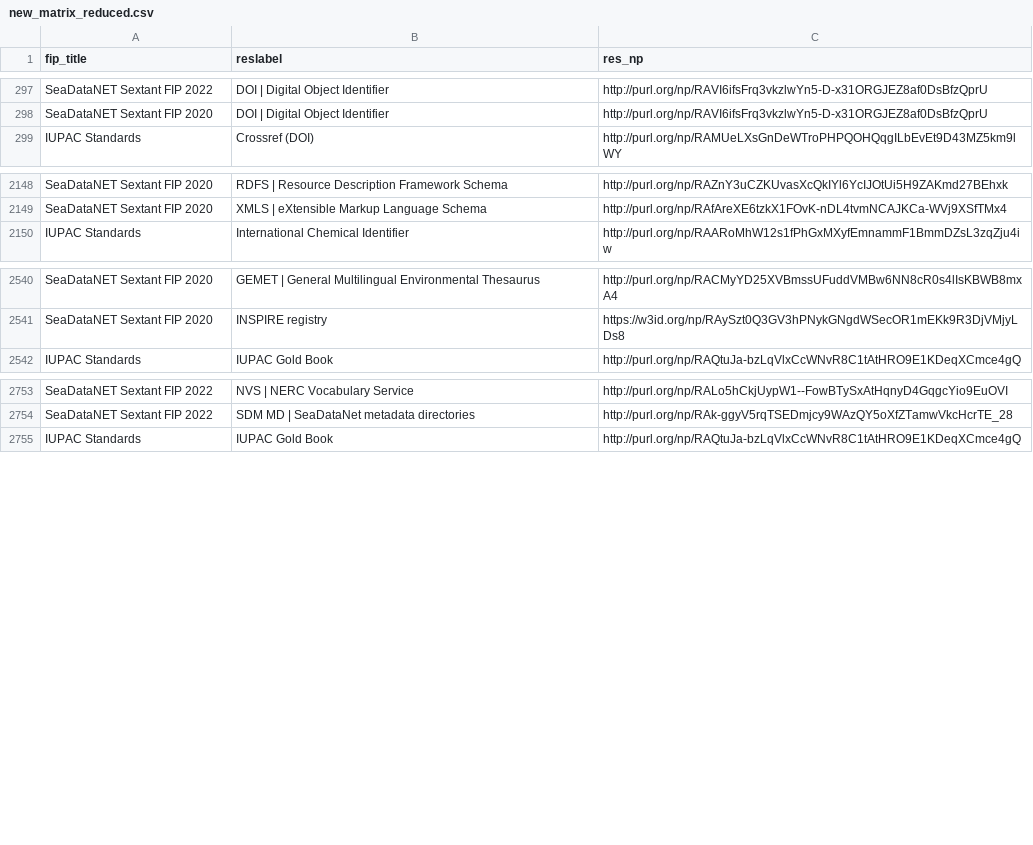
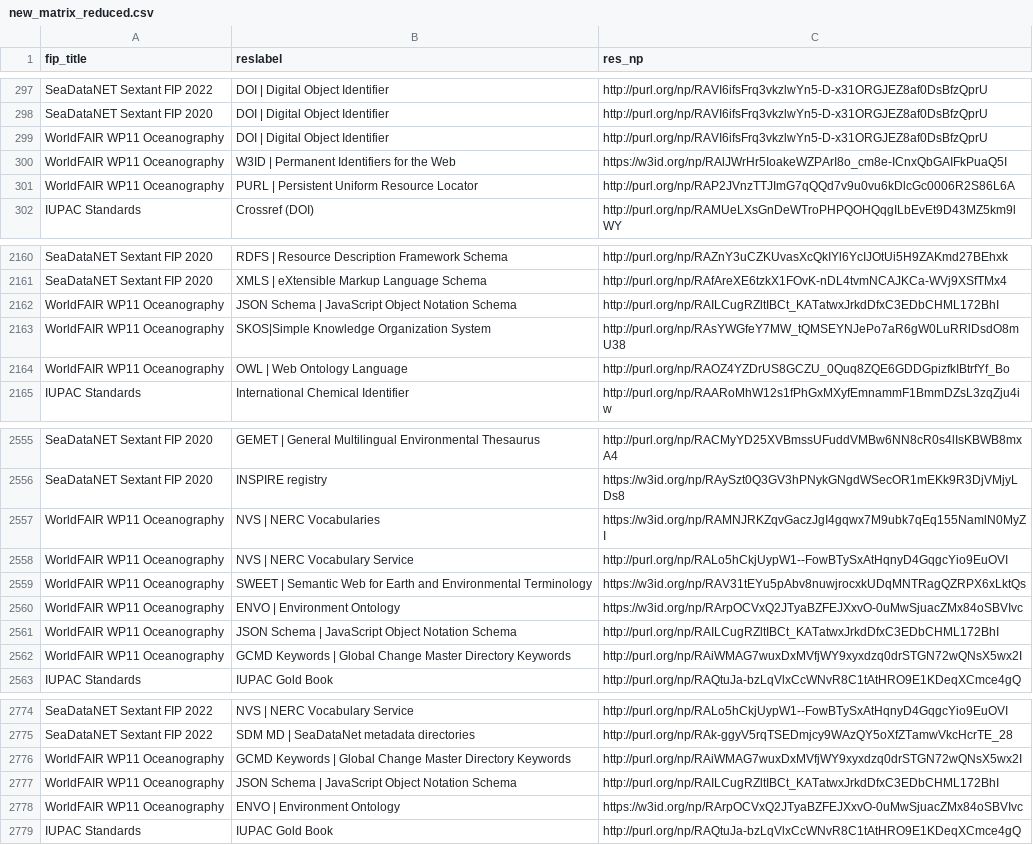
Before and after one commit to peta-pico/dsw-nanopub-api, a CSV file: tables/new_matrix_reduced.csv, drawn as a sheet; only a part is shown, gaps mark what is left out; the diff covers the shown part only.

Commit message:
Add tables

```diff
--- a/tables/new_matrix_reduced.csv
+++ b/tables/new_matrix_reduced.csv
@@ -298,2 +298,5 @@ SeaDataNET Sextant FIP 2022,DOI | Digital Object Identifier,http://purl.org/np/R
 SeaDataNET Sextant FIP 2020,DOI | Digital Object Identifier,http://purl.org/np/RAVI6ifsFrq3vkzlwYn5-D-x31ORGJEZ8af0DsBfzQprU
+WorldFAIR WP11 Oceanography,DOI | Digital Object Identifier,http://purl.org/np/RAVI6ifsFrq3vkzlwYn5-D-x31ORGJEZ8af0DsBfzQprU
+WorldFAIR WP11 Oceanography,W3ID | Permanent Identifiers for the Web,https://w3id.org/np/RAlJWrHr5IoakeWZPArI8o_cm8e-ICnxQbGAIFkPuaQ5I
+WorldFAIR WP11 Oceanography,PURL | Persistent Uniform Resource Locator,http://purl.org/np/RAP2JVnzTTJImG7qQQd7v9u0vu6kDlcGc0006R2S86L6A
 IUPAC Standards,Crossref (DOI),http://purl.org/np/RAMUeLXsGnDeWTroPHPQOHQqgILbEvEt9D43MZ5km9lWY
@@ -2149,2 +2161,5 @@ SeaDataNET Sextant FIP 2020,RDFS | Resource Description Framework Schema,http://
 SeaDataNET Sextant FIP 2020,XMLS | eXtensible Markup Language Schema,http://purl.org/np/RAfAreXE6tzkX1FOvK-nDL4tvmNCAJKCa-WVj9XSfTMx4
+WorldFAIR WP11 Oceanography,JSON Schema | JavaScript Object Notation Schema,http://purl.org/np/RAILCugRZltIBCt_KATatwxJrkdDfxC3EDbCHML172BhI
+WorldFAIR WP11 Oceanography,SKOS|Simple Knowledge Organization System,http://purl.org/np/RAsYWGfeY7MW_tQMSEYNJePo7aR6gW0LuRRlDsdO8mU38
+WorldFAIR WP11 Oceanography,OWL | Web Ontology Language,http://purl.org/np/RAOZ4YZDrUS8GCZU_0Quq8ZQE6GDDGpizfkIBtrfYf_Bo
 IUPAC Standards,International Chemical Identifier ,http://purl.org/np/RAARoMhW12s1fPhGxMXyfEmnammF1BmmDZsL3zqZju4iw
@@ -2541,2 +2556,8 @@ SeaDataNET Sextant FIP 2020,GEMET | General Multilingual Environmental Thesaurus
 SeaDataNET Sextant FIP 2020,INSPIRE registry,https://w3id.org/np/RAySzt0Q3GV3hPNykGNgdWSecOR1mEKk9R3DjVMjyLDs8
+WorldFAIR WP11 Oceanography,NVS | NERC Vocabularies,https://w3id.org/np/RAMNJRKZqvGaczJgI4gqwx7M9ubk7qEq155NamlN0MyZI
+WorldFAIR WP11 Oceanography,NVS | NERC Vocabulary Service,http://purl.org/np/RALo5hCkjUypW1--FowBTySxAtHqnyD4GqgcYio9EuOVI
+WorldFAIR WP11 Oceanography,SWEET | Semantic Web for Earth and Environmental Terminology,https://w3id.org/np/RAV31tEYu5pAbv8nuwjrocxkUDqMNTRagQZRPX6xLktQs
+WorldFAIR WP11 Oceanography,ENVO | Environment Ontology,https://w3id.org/np/RArpOCVxQ2JTyaBZFEJXxvO-0uMwSjuacZMx84oSBVIvc
+WorldFAIR WP11 Oceanography,JSON Schema | JavaScript Object Notation Schema,http://purl.org/np/RAILCugRZltIBCt_KATatwxJrkdDfxC3EDbCHML172BhI
+WorldFAIR WP11 Oceanography,GCMD Keywords | Global Change Master Directory Keywords,http://purl.org/np/RAiWMAG7wuxDxMVfjWY9xyxdzq0drSTGN72wQNsX5wx2I
 IUPAC Standards,IUPAC Gold Book ,http://purl.org/np/RAQtuJa-bzLqVlxCcWNvR8C1tAtHRO9E1KDeqXCmce4gQ
@@ -2754,2 +2775,5 @@ SeaDataNET Sextant FIP 2022,NVS | NERC Vocabulary Service,http://purl.org/np/RAL
 SeaDataNET Sextant FIP 2022,SDM MD | SeaDataNet metadata directories,http://purl.org/np/RAk-ggyV5rqTSEDmjcy9WAzQY5oXfZTamwVkcHcrTE_28
+WorldFAIR WP11 Oceanography,GCMD Keywords | Global Change Master Directory Keywords,http://purl.org/np/RAiWMAG7wuxDxMVfjWY9xyxdzq0drSTGN72wQNsX5wx2I
+WorldFAIR WP11 Oceanography,JSON Schema | JavaScript Object Notation Schema,http://purl.org/np/RAILCugRZltIBCt_KATatwxJrkdDfxC3EDbCHML172BhI
+WorldFAIR WP11 Oceanography,ENVO | Environment Ontology,https://w3id.org/np/RArpOCVxQ2JTyaBZFEJXxvO-0uMwSjuacZMx84oSBVIvc
 IUPAC Standards,IUPAC Gold Book ,http://purl.org/np/RAQtuJa-bzLqVlxCcWNvR8C1tAtHRO9E1KDeqXCmce4gQ
```
Also changed, not shown: 16 added rows elsewhere in this file, tables/resource_ids.csv, 3 other files.
